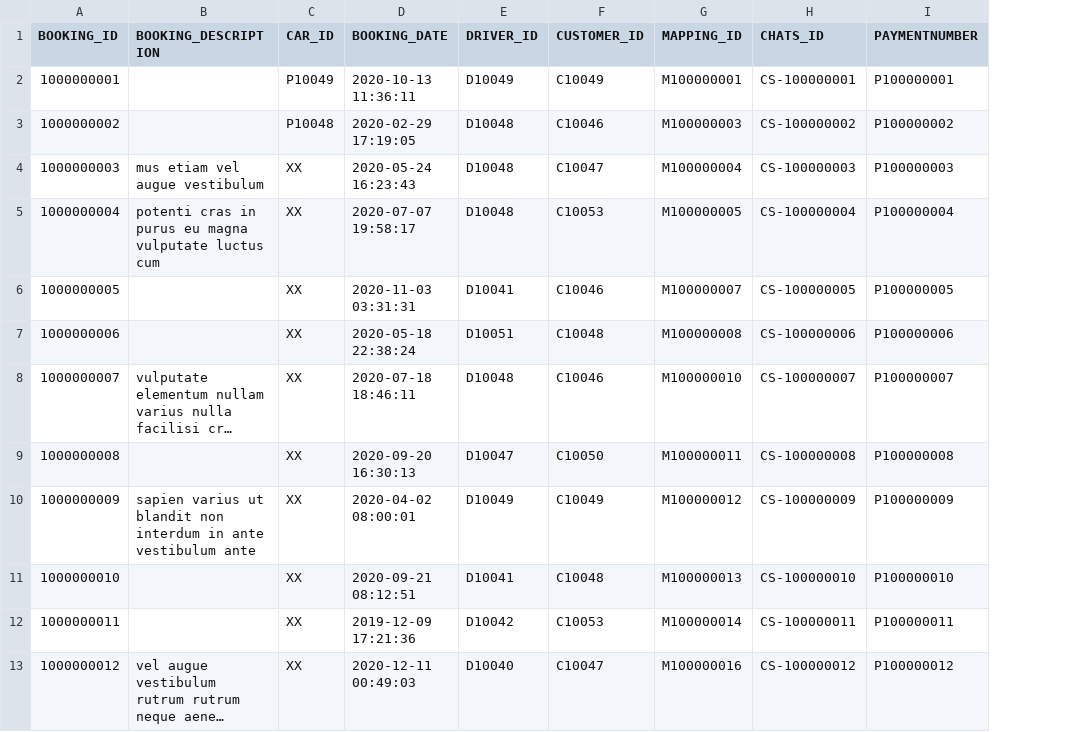
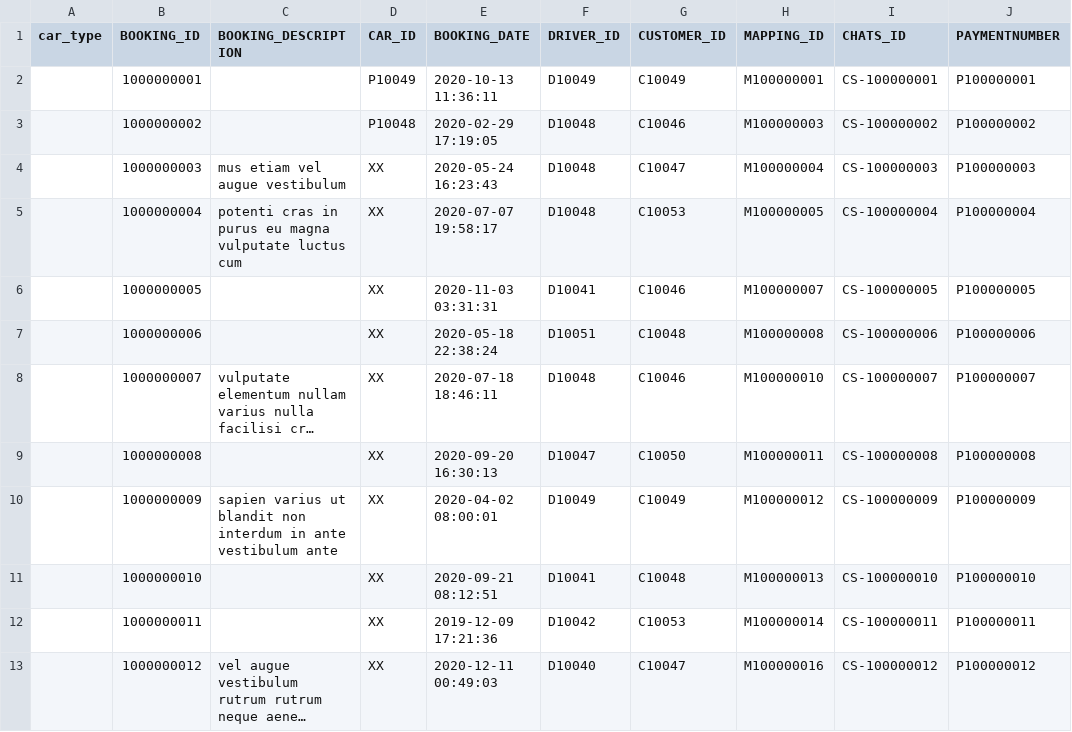
Before and after one commit to sejarasakura/DSA-Group-3-Assignment, a CSV file: WebApplication/data/Booking.csv, drawn as a sheet; only a part is shown; long unchanged cells end in …; the diff names each change by its address in the sheet, - before the commit and + after, or states it on an @@ line.

```diff
--- a/WebApplication/data/Booking.csv
+++ b/WebApplication/data/Booking.csv
+column A (car_type), empty
```
Also changed, not shown: 2 other files.
